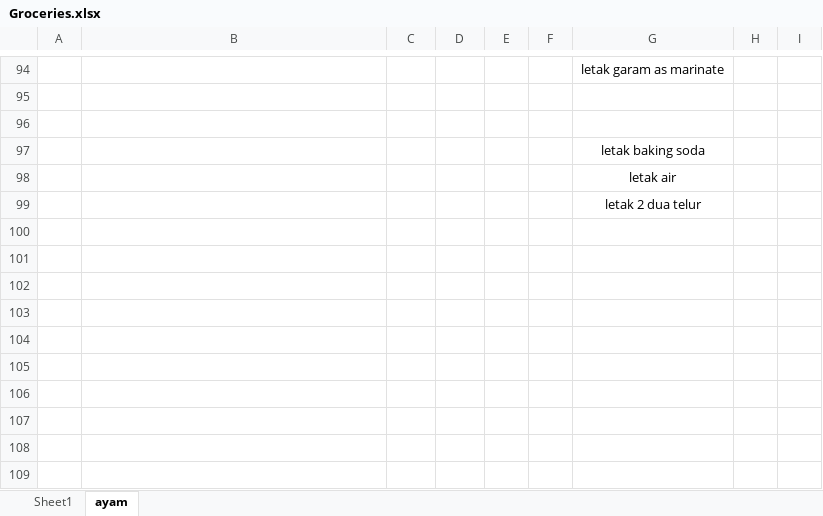
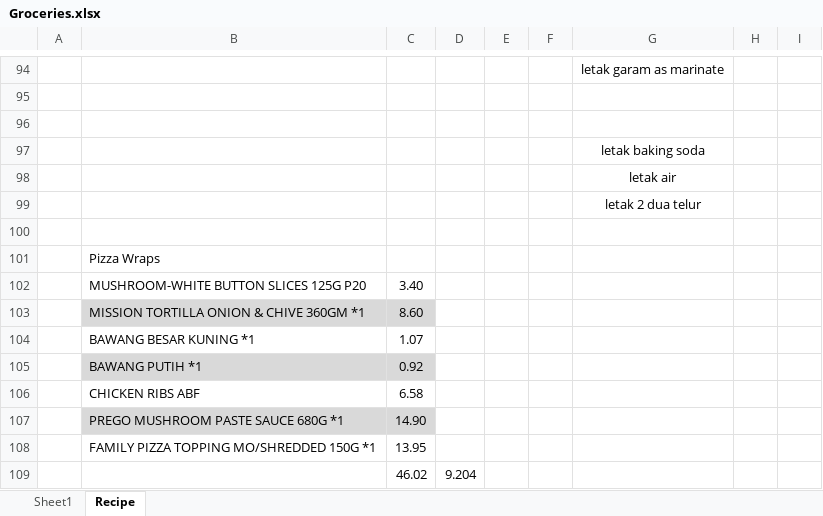
Before and after one commit to azryzdy/hobbies, an Excel workbook: Groceries.xlsx, sheet Recipe, drawn as a sheet; only a part is shown, gaps mark what is left out; values as stored, in another font and other column widths than the file's, no borders; the diff names each change by its address in the sheet, - before the commit and + after, or states it on an @@ line.

```diff
--- a/Groceries.xlsx (sheet Recipe)
+++ b/Groceries.xlsx (sheet Recipe)
-sheet tab: ayam
+sheet tab: Recipe
+row 100: (empty)
+row 101:  | Pizza Wraps
+row 102:  | MUSHROOM-WHITE BUTTON SLICES 125G P20 | 3.40
+row 103:  | MISSION TORTILLA ONION & CHIVE 360GM *1 | 8.60
+row 104:  | BAWANG BESAR KUNING *1 | 1.07
+row 105:  | BAWANG PUTIH *1 | 0.92
+row 106:  | CHICKEN RIBS ABF | 6.58
+row 107:  | PREGO MUSHROOM PASTE SAUCE 680G *1 | 14.90
+row 108:  | FAMILY PIZZA TOPPING MO/SHREDDED 150G *1 | 13.95
+row 109:  |  | 46.02 | 9.204
```
Also changed, not shown: sheet Sheet1, Government Policies.xlsx, Post GE14.xlsx, 6 other files.
